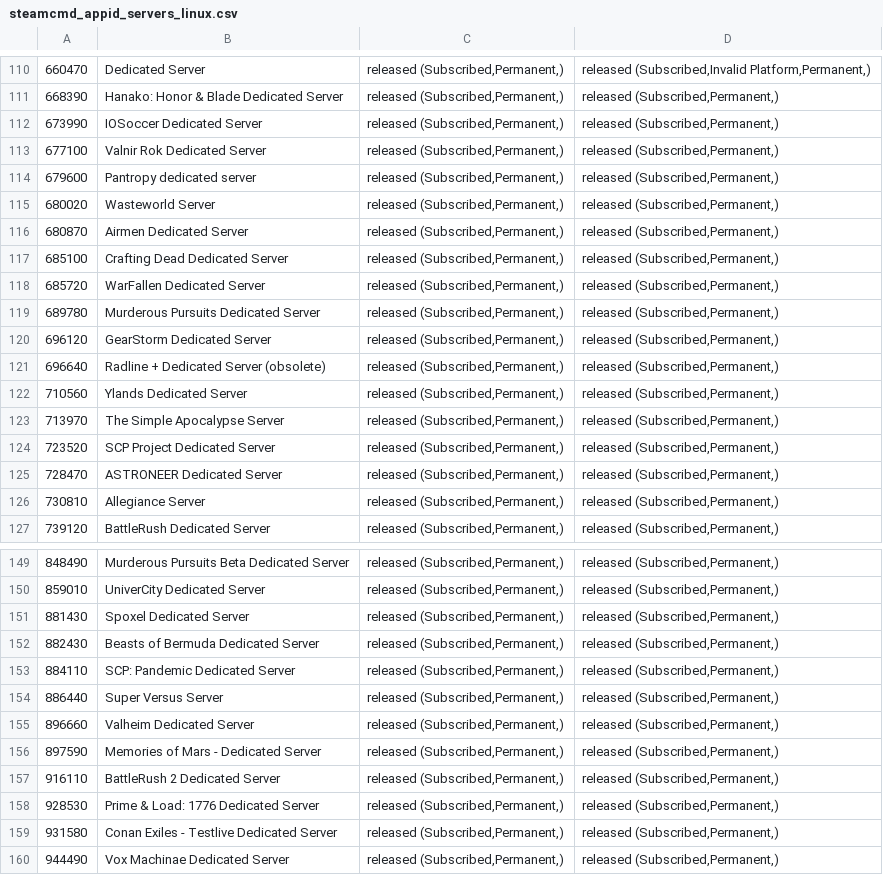
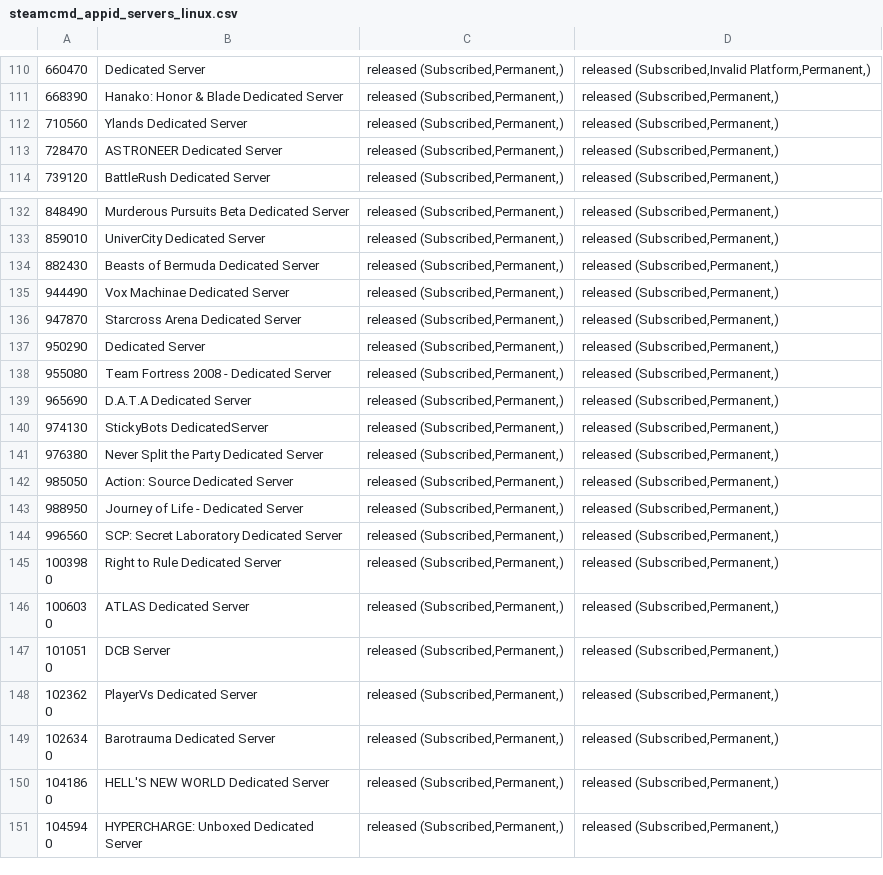
Before and after one commit to dgibbs64/SteamCMD-AppID-List-Servers, a CSV file: steamcmd_appid_servers_linux.csv, drawn as a sheet; only a part is shown, gaps mark what is left out; the shorter side is filled out with more unchanged rows; the diff covers the shown part only.

```diff
--- a/steamcmd_appid_servers_linux.csv
+++ b/steamcmd_appid_servers_linux.csv
@@ -111,17 +111,4 @@
 668390,"Hanako: Honor & Blade Dedicated Server","released (Subscribed,Permanent,)","released (Subscribed,Permanent,)",,
-673990,"IOSoccer Dedicated Server","released (Subscribed,Permanent,)","released (Subscribed,Permanent,)",,
-677100,"Valnir Rok Dedicated Server","released (Subscribed,Permanent,)","released (Subscribed,Permanent,)",,
-679600,"Pantropy dedicated server","released (Subscribed,Permanent,)","released (Subscribed,Permanent,)",,
-680020,"Wasteworld Server","released (Subscribed,Permanent,)","released (Subscribed,Permanent,)",,
-680870,"Airmen Dedicated Server","released (Subscribed,Permanent,)","released (Subscribed,Permanent,)",,
-685100,"Crafting Dead Dedicated Server","released (Subscribed,Permanent,)","released (Subscribed,Permanent,)",,
-685720,"WarFallen Dedicated Server","released (Subscribed,Permanent,)","released (Subscribed,Permanent,)",,
-689780,"Murderous Pursuits Dedicated Server","released (Subscribed,Permanent,)","released (Subscribed,Permanent,)",,
-696120,"GearStorm Dedicated Server","released (Subscribed,Permanent,)","released (Subscribed,Permanent,)",,
-696640,"Radline + Dedicated Server (obsolete)","released (Subscribed,Permanent,)","released (Subscribed,Permanent,)",,
 710560,"Ylands Dedicated Server","released (Subscribed,Permanent,)","released (Subscribed,Permanent,)",,
-713970,"The Simple Apocalypse Server","released (Subscribed,Permanent,)","released (Subscribed,Permanent,)",,
-723520,"SCP Project Dedicated Server","released (Subscribed,Permanent,)","released (Subscribed,Permanent,)",,
 728470,"ASTRONEER Dedicated Server","released (Subscribed,Permanent,)","released (Subscribed,Permanent,)",,
-730810,"Allegiance Server","released (Subscribed,Permanent,)","released (Subscribed,Permanent,)",,
 739120,"BattleRush Dedicated Server","released (Subscribed,Permanent,)","released (Subscribed,Permanent,)",,
@@ -150,11 +133,3 @@
 859010,"UniverCity Dedicated Server","released (Subscribed,Permanent,)","released (Subscribed,Permanent,)",,
-881430,"Spoxel Dedicated Server","released (Subscribed,Permanent,)","released (Subscribed,Permanent,)",,
 882430,"Beasts of Bermuda Dedicated Server","released (Subscribed,Permanent,)","released (Subscribed,Permanent,)",,
-884110,"SCP: Pandemic Dedicated Server","released (Subscribed,Permanent,)","released (Subscribed,Permanent,)",,
-886440,"Super Versus Server","released (Subscribed,Permanent,)","released (Subscribed,Permanent,)",,
-896660,"Valheim Dedicated Server","released (Subscribed,Permanent,)","released (Subscribed,Permanent,)",,
-897590,"Memories of Mars - Dedicated Server","released (Subscribed,Permanent,)","released (Subscribed,Permanent,)",,
-916110,"BattleRush 2 Dedicated Server","released (Subscribed,Permanent,)","released (Subscribed,Permanent,)",,
-928530,"Prime & Load: 1776 Dedicated Server","released (Subscribed,Permanent,)","released (Subscribed,Permanent,)",,
-931580,"Conan Exiles - Testlive Dedicated Server","released (Subscribed,Permanent,)","released (Subscribed,Permanent,)",,
 944490,"Vox Machinae Dedicated Server","released (Subscribed,Permanent,)","released (Subscribed,Permanent,)",,
```
Also changed, not shown: 5 removed rows elsewhere in this file, steamcmd_appid_servers.csv, 3 other files.
